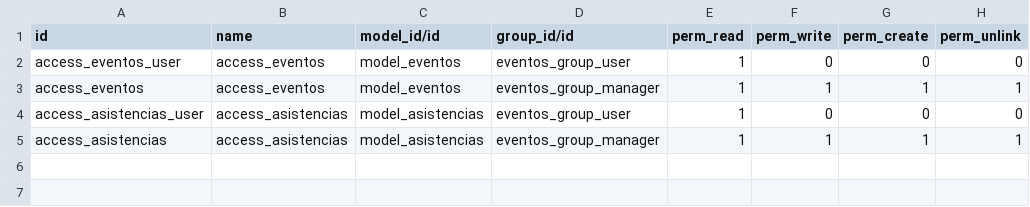
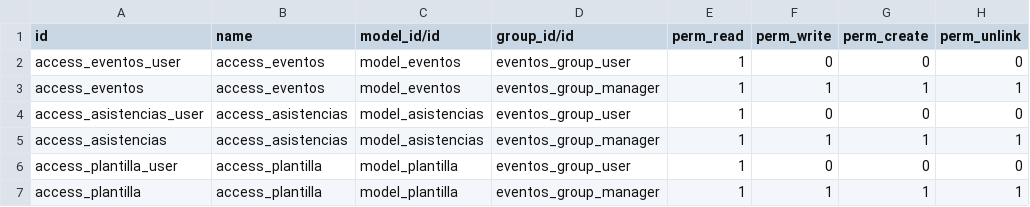
Before and after one commit to evigra/instance_sindicato, a CSV file: security/ir.model.access.csv, drawn as a sheet.

```diff
--- a/security/ir.model.access.csv
+++ b/security/ir.model.access.csv
@@ -5 +5,3 @@ access_asistencias_user,access_asistencias,model_asistencias,eventos_group_user,
 access_asistencias,access_asistencias,model_asistencias,eventos_group_manager,1,1,1,1
+access_plantilla_user,access_plantilla,model_plantilla,eventos_group_user,1,0,0,0
+access_plantilla,access_plantilla,model_plantilla,eventos_group_manager,1,1,1,1
```
Also changed, not shown: 18 other files.
